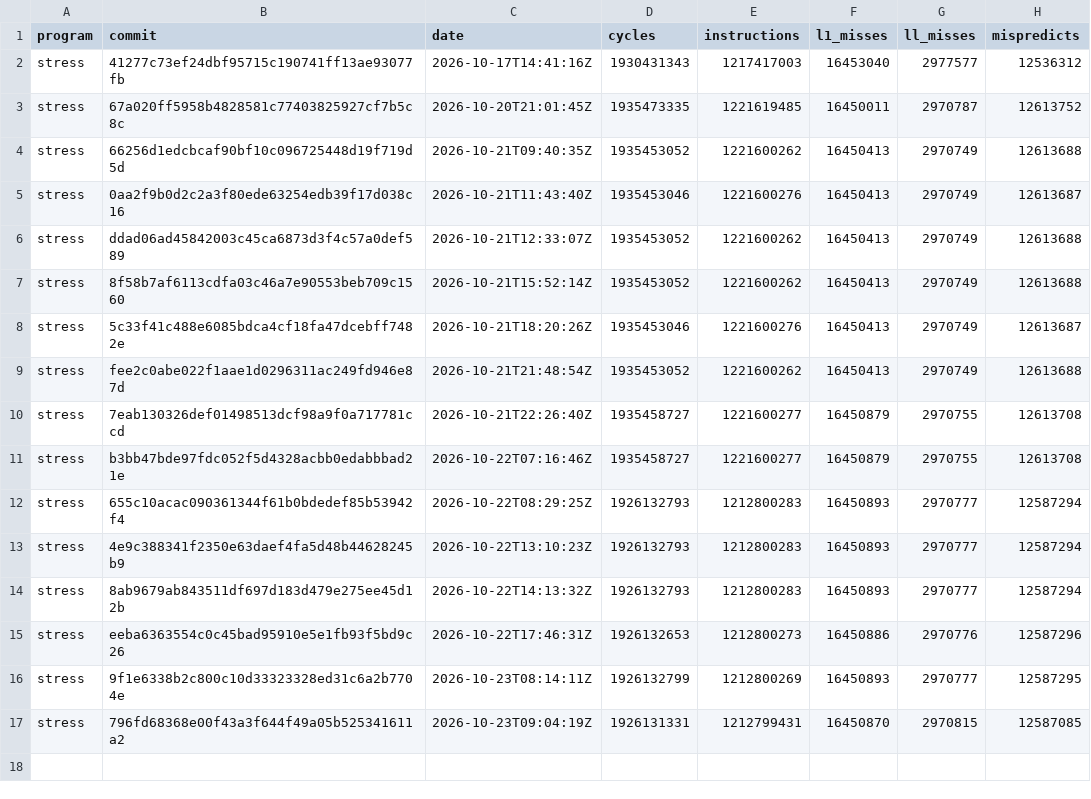
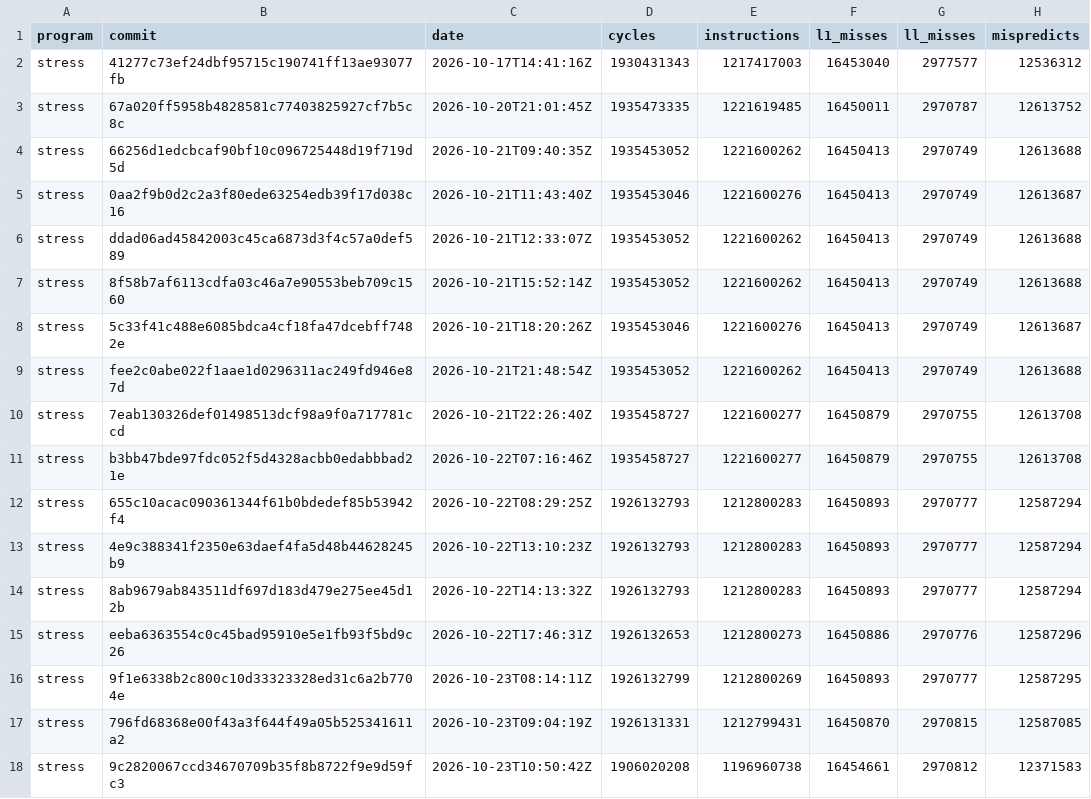
Before and after one commit to zane-lang/compiler, a TSV file: stress.tsv, drawn as a sheet; the diff names each change by its address in the sheet, - before the commit and + after, or states it on an @@ line.

```diff
--- a/stress.tsv
+++ b/stress.tsv
+row 18: stress | 9c2820067ccd34670709b35f8b8722f9e9d59fc3 | 2026-10-23T10:50:42Z | 1906020208 | 1196960738 | 16454661 | 2970812 | 12371583
```
Also changed, not shown: latest.tsv, stress-plain.tsv, 1 other file.
